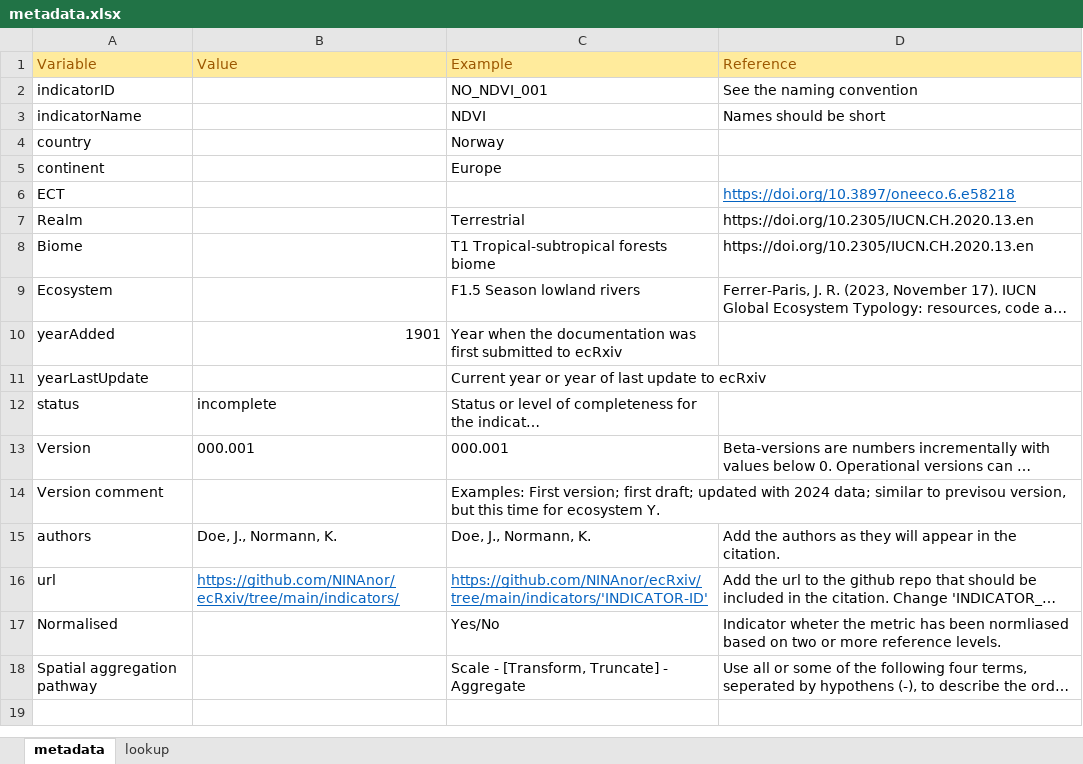
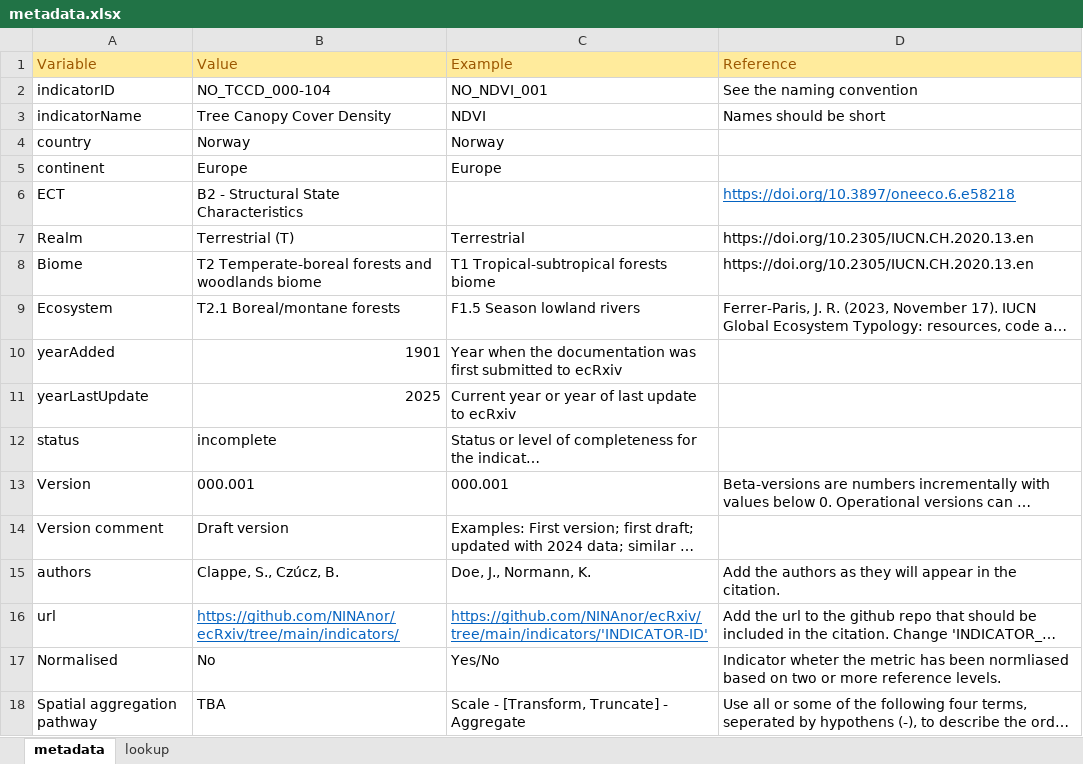
Before and after one commit to NINAnor/ecRxiv, an Excel workbook: indicators/NO_TCCD_000_104/metadata.xlsx, sheet metadata, drawn as a sheet; long unchanged cells end in …; values as stored, in another font and other column widths than the file's, no borders; the diff names each change by its address in the sheet, - before the commit and + after, or states it on an @@ line.

Commit message:
Modify excel metadata

```diff
--- a/indicators/NO_TCCD_000_104/metadata.xlsx (sheet metadata)
+++ b/indicators/NO_TCCD_000_104/metadata.xlsx (sheet metadata)
-B2 (Value): (empty)
+B2 (Value): NO_TCCD_000-104
-B3 (Value): (empty)
+B3 (Value): Tree Canopy Cover Density
-B4 (Value): (empty)
+B4 (Value): Norway
-B5 (Value): (empty)
+B5 (Value): Europe
-B6 (Value): (empty)
+B6 (Value): B2 - Structural State Characteristics
-B7 (Value): (empty)
+B7 (Value): Terrestrial (T)
-B8 (Value): (empty)
+B8 (Value): T2 Temperate-boreal forests and woodlands biome
-B9 (Value): (empty)
+B9 (Value): T2.1 Boreal/montane forests
-B11 (Value): (empty)
+B11 (Value): 2025
-B14 (Value): (empty)
+B14 (Value): Draft version
-B15 (Value): Doe, J., Normann, K.
+B15 (Value): Clappe, S., Czúcz, B.
-B17 (Value): (empty)
+B17 (Value): No
-B18 (Value): (empty)
+B18 (Value): TBA
```
Also changed, not shown: 1 other file.
